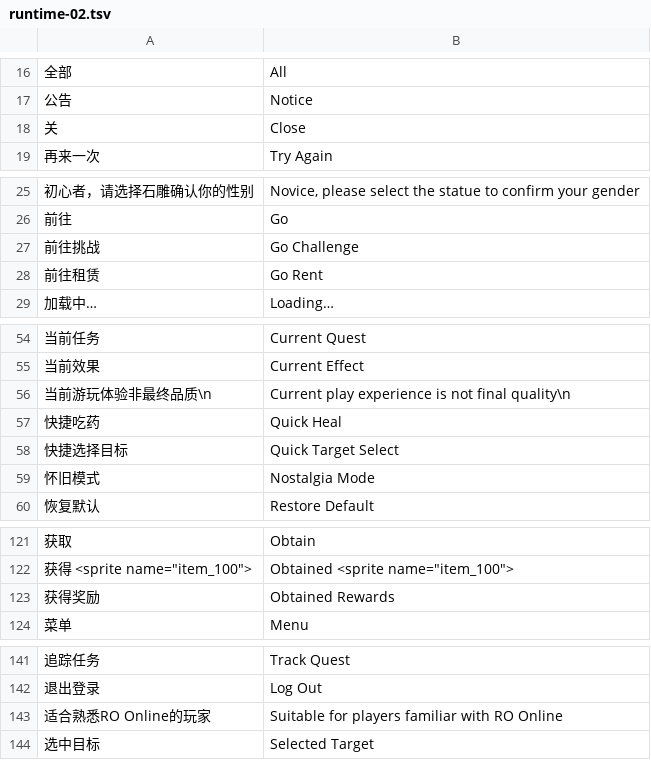
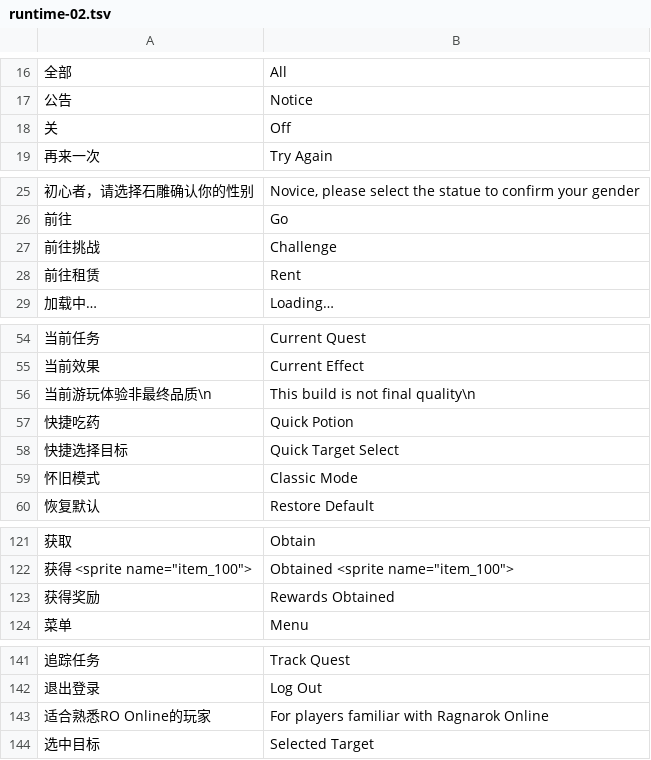
Before and after one commit to featureJosh/ro3emu-server, a TSV file: src/Ro3Emu.Loc/translations/runtime-02.tsv, drawn as a sheet; only a part is shown, gaps mark what is left out.

```diff
--- a/src/Ro3Emu.Loc/translations/runtime-02.tsv
+++ b/src/Ro3Emu.Loc/translations/runtime-02.tsv
@@ -17,3 +17,3 @@
 公告	Notice
-关	Close
+关	Off
 再来一次	Try Again
@@ -26,4 +26,4 @@
 前往	Go
-前往挑战	Go Challenge
-前往租赁	Go Rent
+前往挑战	Challenge
+前往租赁	Rent
 加载中…	Loading…
@@ -55,6 +55,6 @@
 当前效果	Current Effect
-当前游玩体验非最终品质\n	Current play experience is not final quality\n
-快捷吃药	Quick Heal
+当前游玩体验非最终品质\n	This build is not final quality\n
+快捷吃药	Quick Potion
 快捷选择目标	Quick Target Select
-怀旧模式	Nostalgia Mode
+怀旧模式	Classic Mode
 恢复默认	Restore Default
@@ -122,3 +122,3 @@
 获得 <sprite name="item_100"> 	Obtained <sprite name="item_100">
-获得奖励	Obtained Rewards
+获得奖励	Rewards Obtained
 菜单	Menu
@@ -142,3 +142,3 @@
 退出登录	Log Out
-适合熟悉RO Online的玩家	Suitable for players familiar with RO Online
+适合熟悉RO Online的玩家	For players familiar with Ragnarok Online
 选中目标	Selected Target
```
Also changed, not shown: src/Ro3Emu.Loc/translations/prefab-01.tsv, 9 other files.
